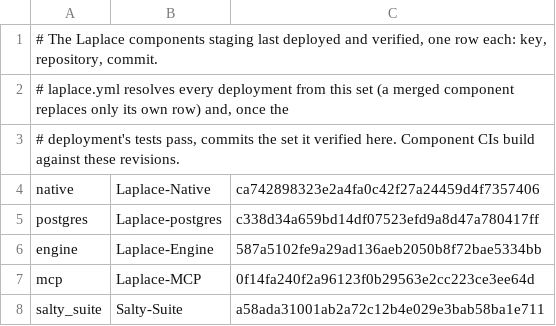
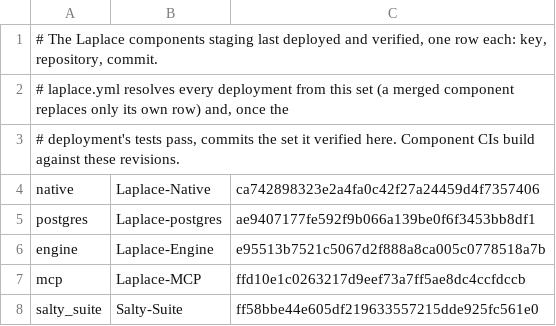
Before and after one commit to SaltyPatron/Laplace-Operations, a TSV file: components.lock.tsv, drawn as a sheet.

Commit message:
Version lock: advance to staging-verified revisions (run 46068139513) and set git identity on rebase

```diff
--- a/components.lock.tsv
+++ b/components.lock.tsv
@@ -4,5 +4,5 @@
 native	Laplace-Native	ca742898323e2a4fa0c42f27a24459d4f7357406
-postgres	Laplace-postgres	c338d34a659bd14df07523efd9a8d47a780417ff
-engine	Laplace-Engine	587a5102fe9a29ad136aeb2050b8f72bae5334bb
-mcp	Laplace-MCP	0f14fa240f2a96123f0b29563e2cc223ce3ee64d
-salty_suite	Salty-Suite	a58ada31001ab2a72c12b4e029e3bab58ba1e711
+postgres	Laplace-postgres	ae9407177fe592f9b066a139be0f6f3453bb8df1
+engine	Laplace-Engine	e95513b7521c5067d2f888a8ca005c0778518a7b
+mcp	Laplace-MCP	ffd10e1c0263217d9eef73a7ff5ae8dc4ccfdccb
+salty_suite	Salty-Suite	ff58bbe44e605df219633557215dde925fc561e0
```
Also changed, not shown: 1 other file.
